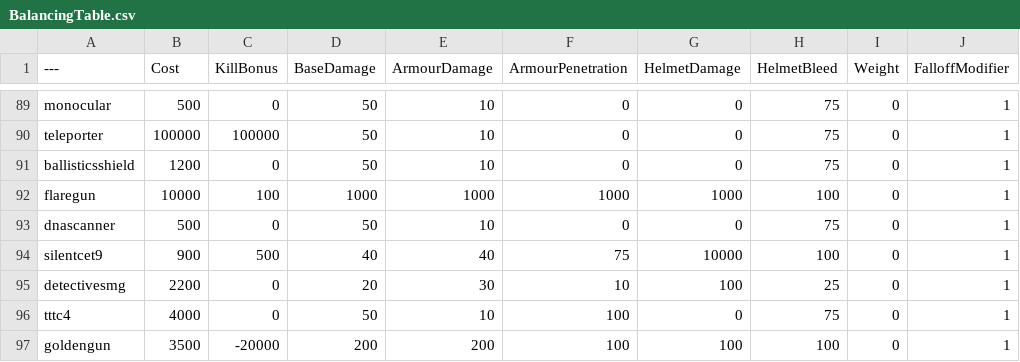
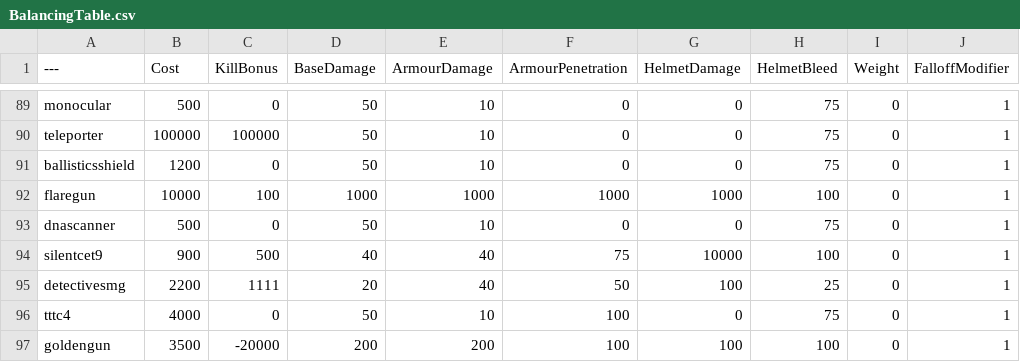
Before and after one commit to Brycen12345678/BalancingTable, a CSV file: BalancingTable.csv, drawn as a sheet; only a part is shown, gaps mark what is left out; the diff names each change by its address in the sheet, - before the commit and + after, or states it on an @@ line.

Commit message:
Update BalancingTable.csv

```diff
--- a/BalancingTable.csv
+++ b/BalancingTable.csv
-C95 (KillBonus): 0
+C95 (KillBonus): 1111
-E95 (ArmourDamage): 30
+E95 (ArmourDamage): 40
-F95 (ArmourPenetration): 10
+F95 (ArmourPenetration): 50
```
